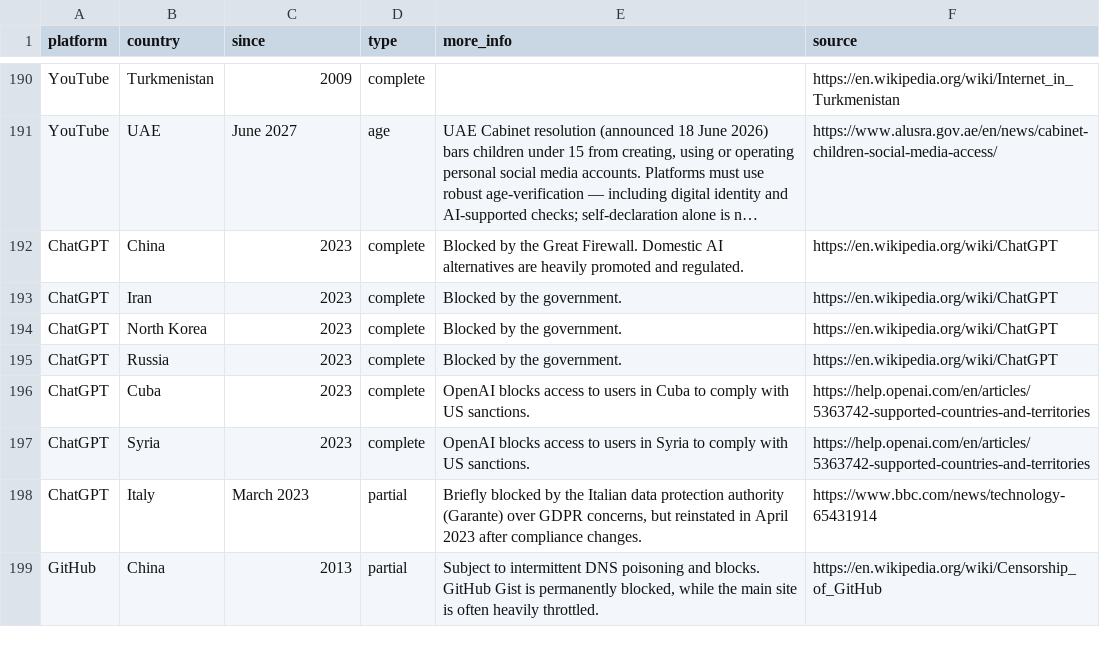
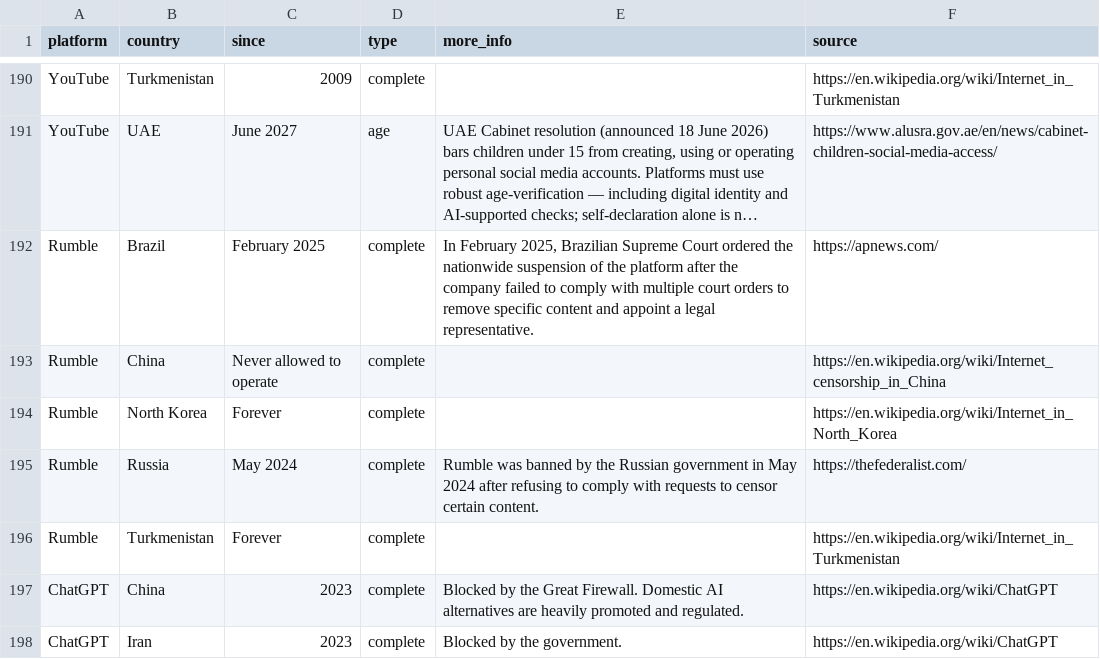
Before and after one commit to vimal7890/Censorship-Tracker, a CSV file: censorship_data.csv, drawn as a sheet; only a part is shown, gaps mark what is left out; the shorter side is filled out with more unchanged rows; long unchanged cells end in …; the diff names each change by its address in the sheet, - before the commit and + after, or states it on an @@ line.

Commit message:
Add Rumble censorship data for Brazil, Russia, North Korea, China, and Turkmenistan

```diff
--- a/censorship_data.csv
+++ b/censorship_data.csv
+row 192: Rumble | Brazil | February 2025 | complete | In February 2025, Brazilian Supreme Court ordered the nationwide suspension of the platform after the company failed to comply with multiple court orders to remove specific content and appoint a legal representative. | https://apnews.com/
+row 193: Rumble | China | Never allowed to operate | complete |  | https://en.wikipedia.org/wiki/Internet_censorship_in_China
+row 194: Rumble | North Korea | Forever | complete |  | https://en.wikipedia.org/wiki/Internet_in_North_Korea
+row 195: Rumble | Russia | May 2024 | complete | Rumble was banned by the Russian government in May 2024 after refusing to comply with requests to censor certain content. | https://thefederalist.com/
+row 196: Rumble | Turkmenistan | Forever | complete |  | https://en.wikipedia.org/wiki/Internet_in_Turkmenistan
```
Also changed, not shown: 1 other file.
